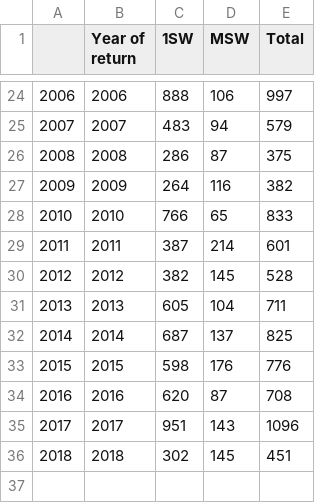
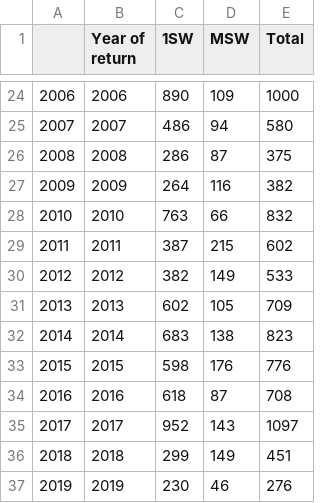
Before and after one commit to ORE-DiaPFC/Abondance, a CSV file: report/Total_return_byage_Scorff.csv, drawn as a sheet; only a part is shown, gaps mark what is left out; the diff covers the shown part only.

```diff
--- a/report/Total_return_byage_Scorff.csv
+++ b/report/Total_return_byage_Scorff.csv
@@ -24,13 +24,14 @@
-"2006",2006,888,106,997
-"2007",2007,483,94,579
+"2006",2006,890,109,1000
+"2007",2007,486,94,580
 "2008",2008,286,87,375
 "2009",2009,264,116,382
-"2010",2010,766,65,833
-"2011",2011,387,214,601
-"2012",2012,382,145,528
-"2013",2013,605,104,711
-"2014",2014,687,137,825
+"2010",2010,763,66,832
+"2011",2011,387,215,602
+"2012",2012,382,149,533
+"2013",2013,602,105,709
+"2014",2014,683,138,823
 "2015",2015,598,176,776
-"2016",2016,620,87,708
-"2017",2017,951,143,1096
-"2018",2018,302,145,451
+"2016",2016,618,87,708
+"2017",2017,952,143,1097
+"2018",2018,299,149,451
+"2019",2019,230,46,276
```
Also changed, not shown: 31 edited cells elsewhere in this file, report/Total_return_Bresle.csv, report/Total_return_Oir.csv, 15 other files.
